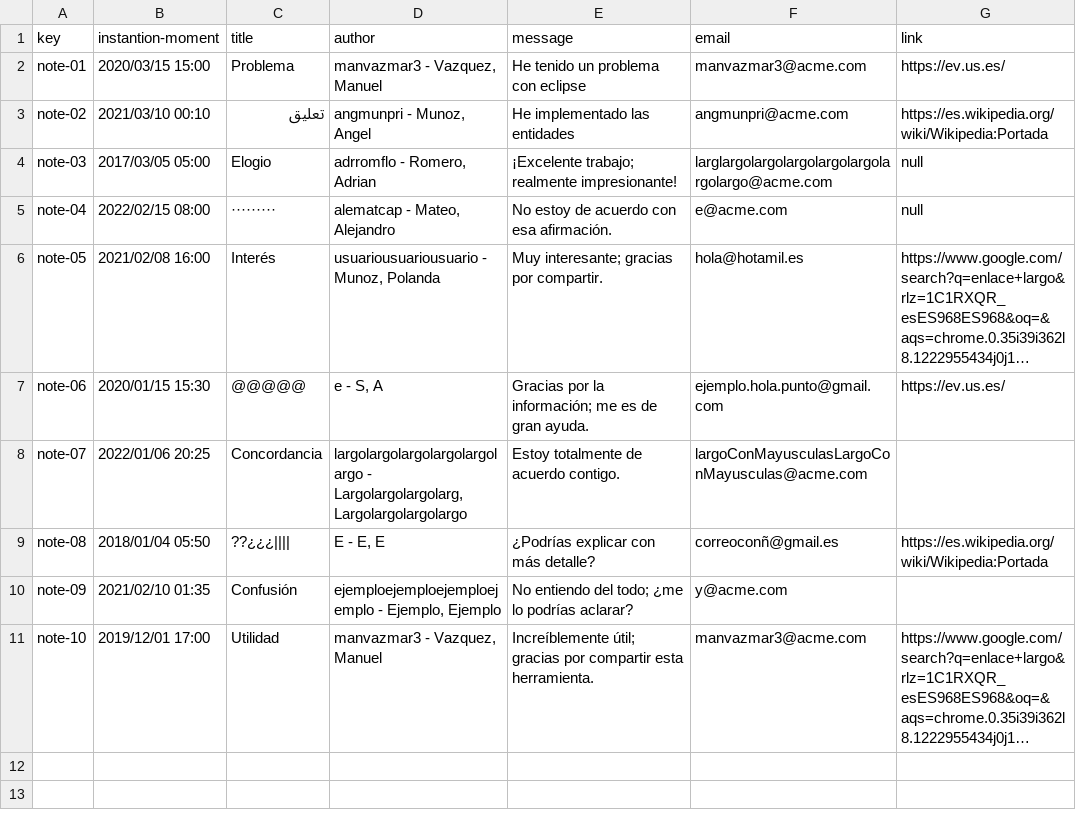
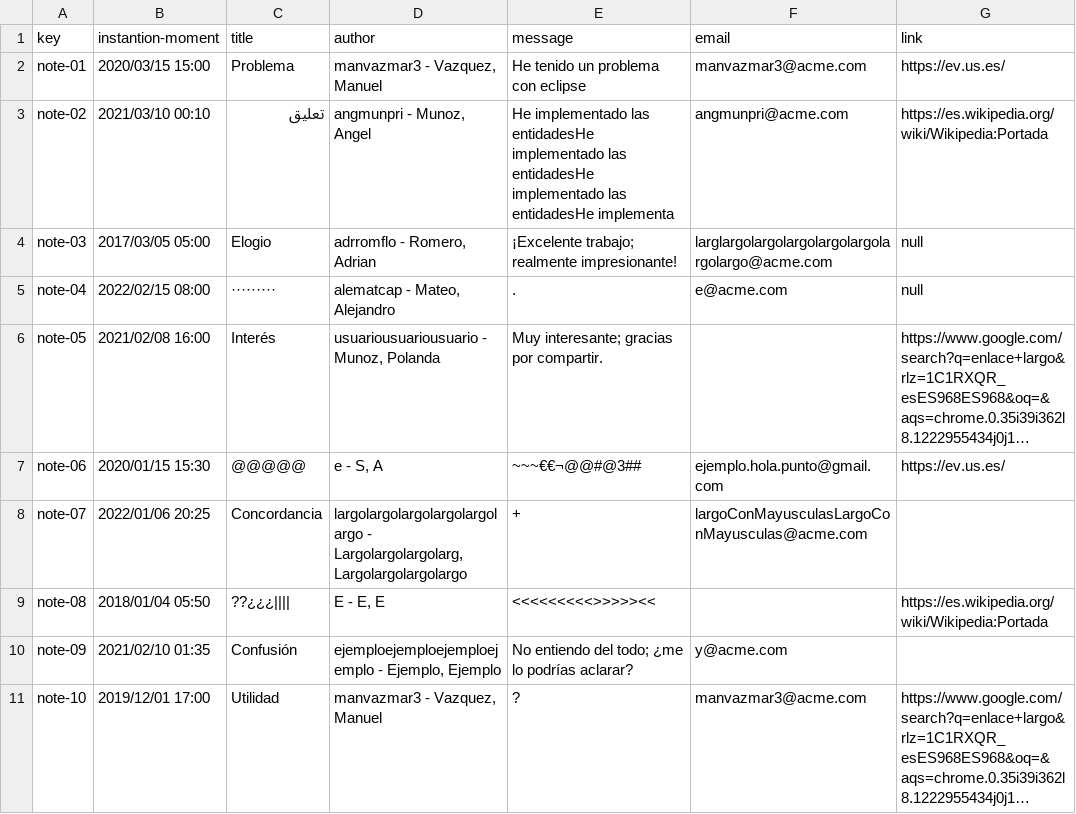
Before and after one commit to adrrf/acme-life-long-learning, a CSV file: src/main/webapp/WEB-INF/resources/sample-data/note.csv, drawn as a sheet; long unchanged cells end in …; the diff names each change by its address in the sheet, - before the commit and + after, or states it on an @@ line.

```diff
--- a/src/main/webapp/WEB-INF/resources/sample-data/note.csv
+++ b/src/main/webapp/WEB-INF/resources/sample-data/note.csv
-E3 (message): …implementado las entidades
+E3 (message): …implementado las entidadesHe implementado las entidadesHe implementado las entidadesHe implementa
-E5 (message): No estoy de acuerdo con esa afirmación.
+E5 (message): .
-F6 (email): hola@hotamil.es
+F6 (email): (empty)
-E7 (message): Gracias por la información; me es de gran ayuda.
+E7 (message): ~~~€€¬@@#@3##
-E8 (message): Estoy totalmente de acuerdo contigo.
+E8 (message): +
-E9 (message): ¿Podrías explicar con más detalle?
+E9 (message): <<<<<<<<<>>>>><<
-F9 (email): correoconñ@gmail.es
+F9 (email): (empty)
-E11 (message): Increíblemente útil; gracias por compartir esta herramienta.
+E11 (message): ?
```
Also changed, not shown: src/main/webapp/WEB-INF/resources/sample-data/lecture.csv, 1 other file.
